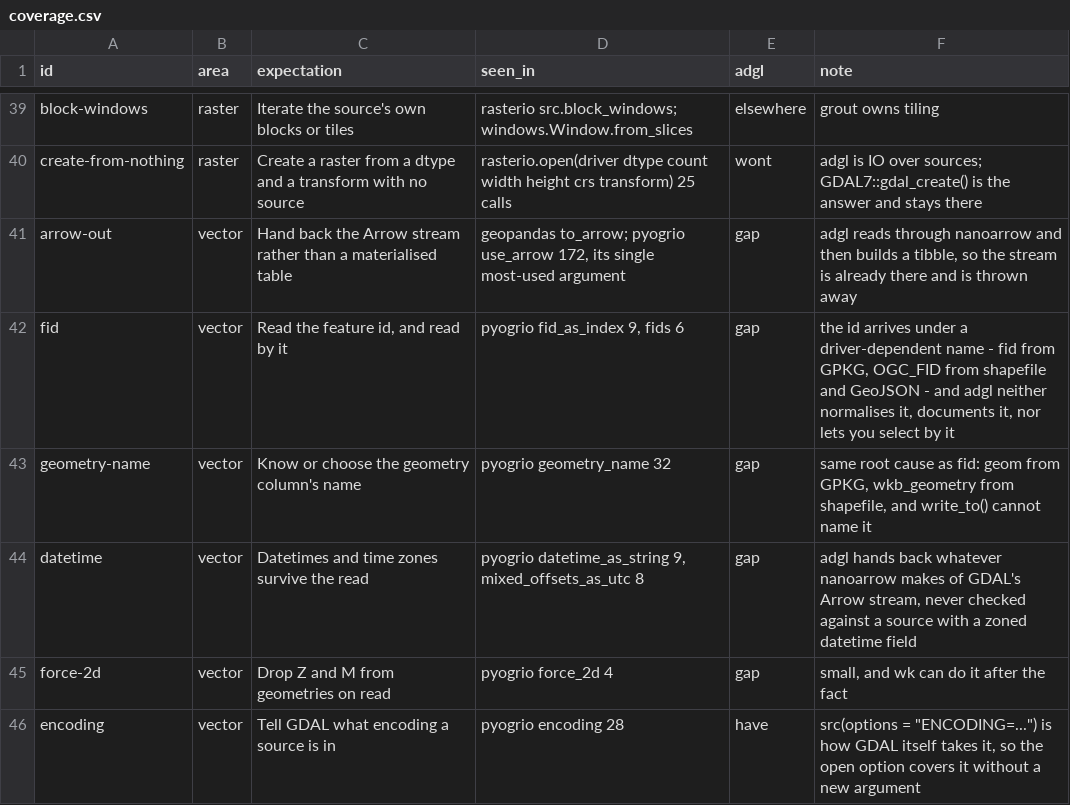
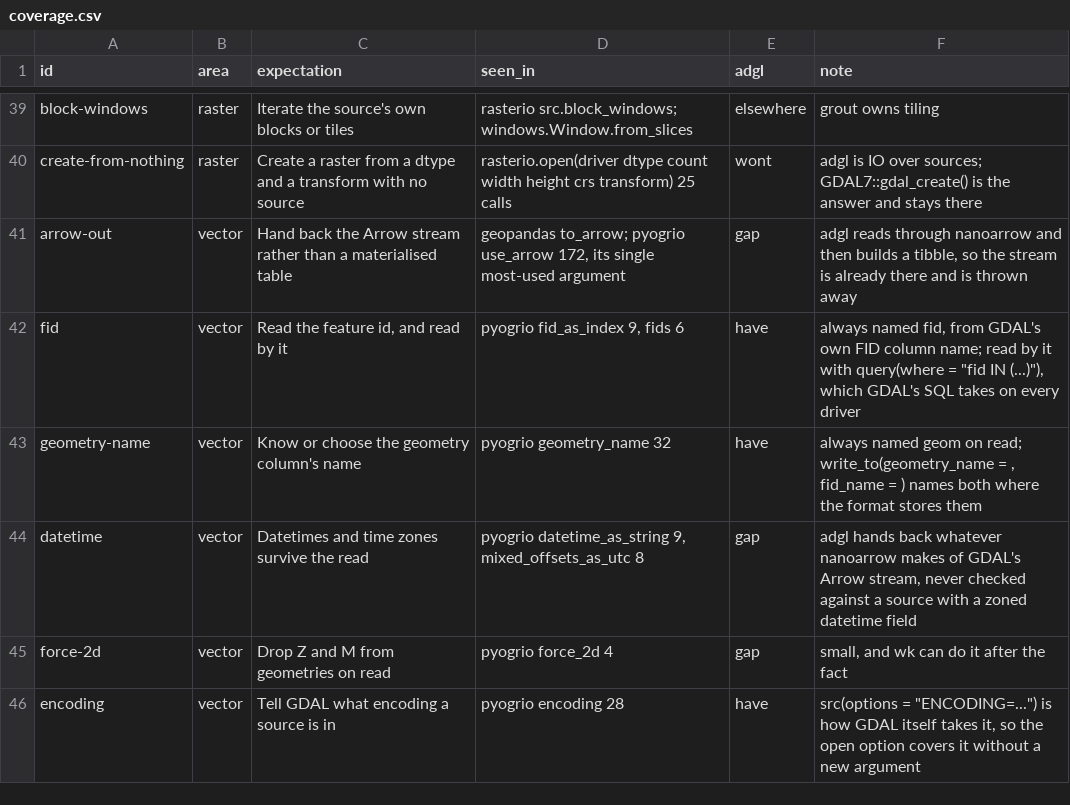
Before and after one commit to rgdal-dev/adgl, a CSV file: expectations/coverage.csv, drawn as a sheet; only a part is shown, gaps mark what is left out.

```diff
--- a/expectations/coverage.csv
+++ b/expectations/coverage.csv
@@ -41,4 +41,4 @@ create-from-nothing,raster,Create a raster from a dtype and a transform with no
 arrow-out,vector,Hand back the Arrow stream rather than a materialised table,"geopandas to_arrow; pyogrio use_arrow 172, its single most-used argument",gap,"adgl reads through nanoarrow and then builds a tibble, so the stream is already there and is thrown away"
-fid,vector,"Read the feature id, and read by it","pyogrio fid_as_index 9, fids 6",gap,"the id arrives under a driver-dependent name - fid from GPKG, OGC_FID from shapefile and GeoJSON - and adgl neither normalises it, documents it, nor lets you select by it"
-geometry-name,vector,Know or choose the geometry column's name,pyogrio geometry_name 32,gap,"same root cause as fid: geom from GPKG, wkb_geometry from shapefile, and write_to() cannot name it"
+fid,vector,"Read the feature id, and read by it","pyogrio fid_as_index 9, fids 6",have,"always named fid, from GDAL's own FID column name; read by it with query(where = ""fid IN (...)""), which GDAL's SQL takes on every driver"
+geometry-name,vector,Know or choose the geometry column's name,pyogrio geometry_name 32,have,"always named geom on read; write_to(geometry_name = , fid_name = ) names both where the format stores them"
 datetime,vector,Datetimes and time zones survive the read,"pyogrio datetime_as_string 9, mixed_offsets_as_utc 8",gap,"adgl hands back whatever nanoarrow makes of GDAL's Arrow stream, never checked against a source with a zoned datetime field"
```
Also changed, not shown: 11 other files.
